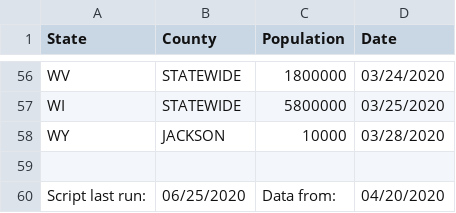
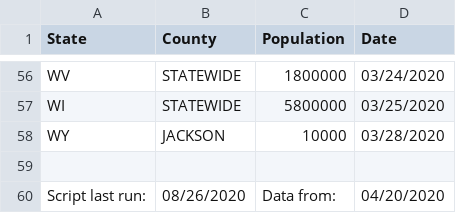
Before and after one commit to ZacharyPH/Covid19ShelterOrdersParser, a CSV file: Covid19ShelterOrders.csv, drawn as a sheet; only a part is shown, gaps mark what is left out.

```diff
--- a/Covid19ShelterOrders.csv
+++ b/Covid19ShelterOrders.csv
@@ -59,2 +59,2 @@ WY,JACKSON,10000,03/28/2020
 ,,,
-Script last run:,06/25/2020, Data from:,04/20/2020
+Script last run:,08/26/2020, Data from:,04/20/2020
```
Also changed, not shown: 1 other file.
